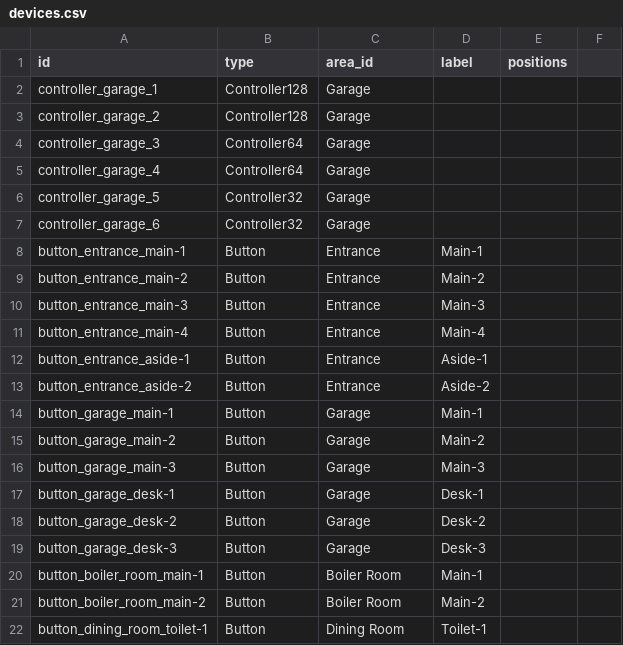
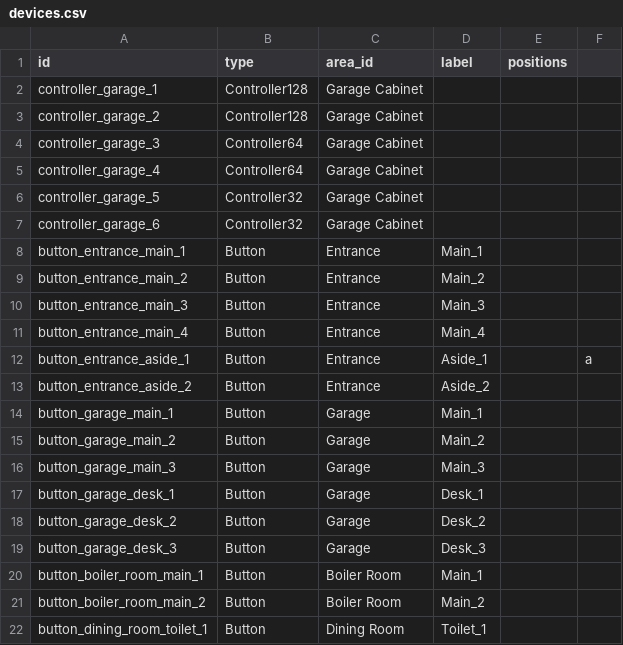
Before and after one commit to kospiotr/home-doc, a CSV file: nuxt/public/data/devices.csv, drawn as a sheet; only a part is shown; the diff covers the shown part only.

```diff
--- a/nuxt/public/data/devices.csv
+++ b/nuxt/public/data/devices.csv
@@ -1,22 +1,22 @@
 id,type,area_id,label,positions,
-controller_garage_1,Controller128,Garage,,,
-controller_garage_2,Controller128,Garage,,,
-controller_garage_3,Controller64,Garage,,,
-controller_garage_4,Controller64,Garage,,,
-controller_garage_5,Controller32,Garage,,,
-controller_garage_6,Controller32,Garage,,,
-button_entrance_main-1,Button,Entrance,Main-1,,
-button_entrance_main-2,Button,Entrance,Main-2,,
-button_entrance_main-3,Button,Entrance,Main-3,,
-button_entrance_main-4,Button,Entrance,Main-4,,
-button_entrance_aside-1,Button,Entrance,Aside-1,,
-button_entrance_aside-2,Button,Entrance,Aside-2,,
-button_garage_main-1,Button,Garage,Main-1,,
-button_garage_main-2,Button,Garage,Main-2,,
-button_garage_main-3,Button,Garage,Main-3,,
-button_garage_desk-1,Button,Garage,Desk-1,,
-button_garage_desk-2,Button,Garage,Desk-2,,
-button_garage_desk-3,Button,Garage,Desk-3,,
-button_boiler_room_main-1,Button,Boiler Room,Main-1,,
-button_boiler_room_main-2,Button,Boiler Room,Main-2,,
-button_dining_room_toilet-1,Button,Dining Room,Toilet-1,,
+controller_garage_1,Controller128,Garage Cabinet,,,
+controller_garage_2,Controller128,Garage Cabinet,,,
+controller_garage_3,Controller64,Garage Cabinet,,,
+controller_garage_4,Controller64,Garage Cabinet,,,
+controller_garage_5,Controller32,Garage Cabinet,,,
+controller_garage_6,Controller32,Garage Cabinet,,,
+button_entrance_main_1,Button,Entrance,Main_1,,
+button_entrance_main_2,Button,Entrance,Main_2,,
+button_entrance_main_3,Button,Entrance,Main_3,,
+button_entrance_main_4,Button,Entrance,Main_4,,
+button_entrance_aside_1,Button,Entrance,Aside_1,,a
+button_entrance_aside_2,Button,Entrance,Aside_2,,
+button_garage_main_1,Button,Garage,Main_1,,
+button_garage_main_2,Button,Garage,Main_2,,
+button_garage_main_3,Button,Garage,Main_3,,
+button_garage_desk_1,Button,Garage,Desk_1,,
+button_garage_desk_2,Button,Garage,Desk_2,,
+button_garage_desk_3,Button,Garage,Desk_3,,
+button_boiler_room_main_1,Button,Boiler Room,Main_1,,
+button_boiler_room_main_2,Button,Boiler Room,Main_2,,
+button_dining_room_toilet_1,Button,Dining Room,Toilet_1,,
```
Also changed, not shown: 156 edited cells elsewhere in this file, nuxt/public/data/areas.csv, nuxt/public/data/outputs.csv, 16 other files.
